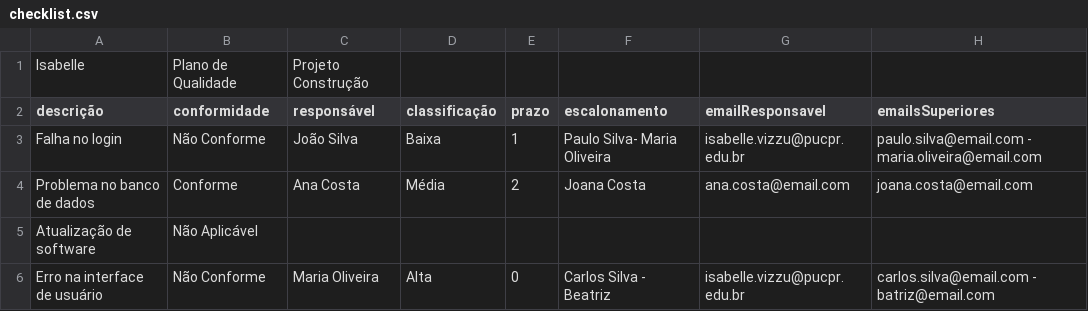
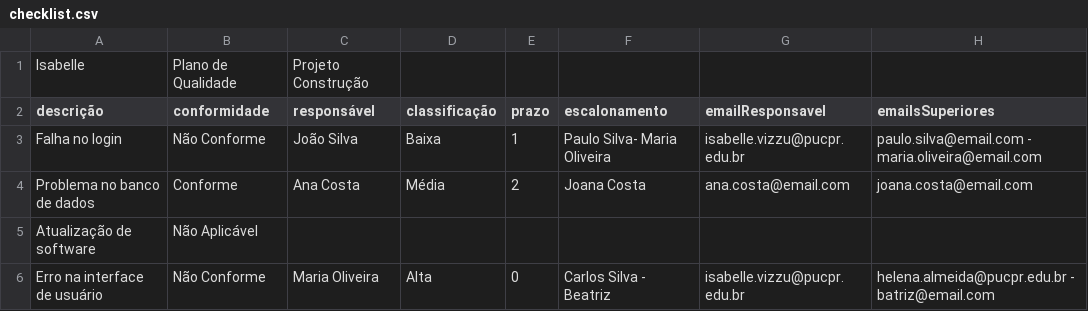
Before and after one commit to Isavizzu/Sistema-no-Trello-de-Nao-Conformidade, a CSV file: checklist.csv, drawn as a sheet.

```diff
--- a/checklist.csv
+++ b/checklist.csv
@@ -5,2 +5,2 @@ descrição,conformidade,responsável,classificação,prazo,escalonamento,emailR
 "Atualização de software","Não Aplicável","","","","","",""
-"Erro na interface de usuário","Não Conforme","Maria Oliveira","Alta",0,"Carlos Silva - Beatriz","isabelle.vizzu@pucpr.edu.br","carlos.silva@email.com - batriz@email.com"
+"Erro na interface de usuário","Não Conforme","Maria Oliveira","Alta",0,"Carlos Silva - Beatriz","isabelle.vizzu@pucpr.edu.br","helena.almeida@pucpr.edu.br - batriz@email.com"
```
Also changed, not shown: 2 other files.
